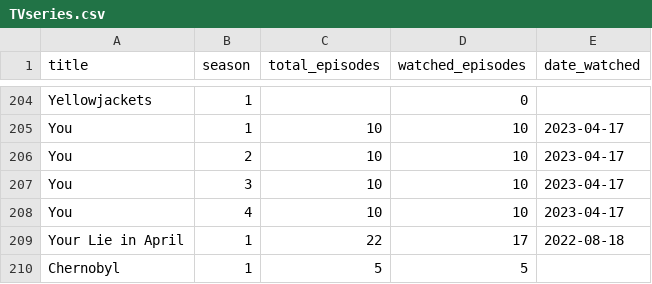
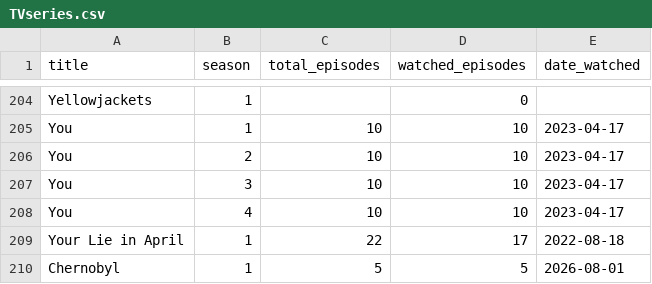
Before and after one commit to potewww/TV-tracker, a CSV file: TVseries.csv, drawn as a sheet; only a part is shown, gaps mark what is left out.

Commit message:
Modifica serie: Chernobyl

```diff
--- a/TVseries.csv
+++ b/TVseries.csv
@@ -209,2 +209,2 @@ You,4,10,10,2023-04-17
 Your Lie in April,1,22,17,2022-08-18
-Chernobyl,1,5,5,
+Chernobyl,1,5,5,2026-08-01
```
